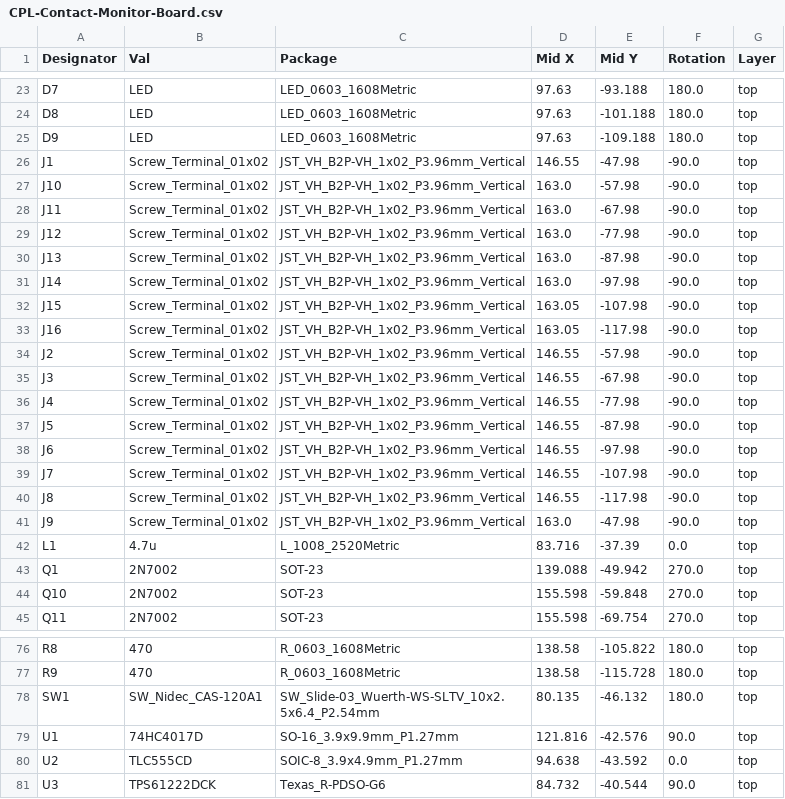
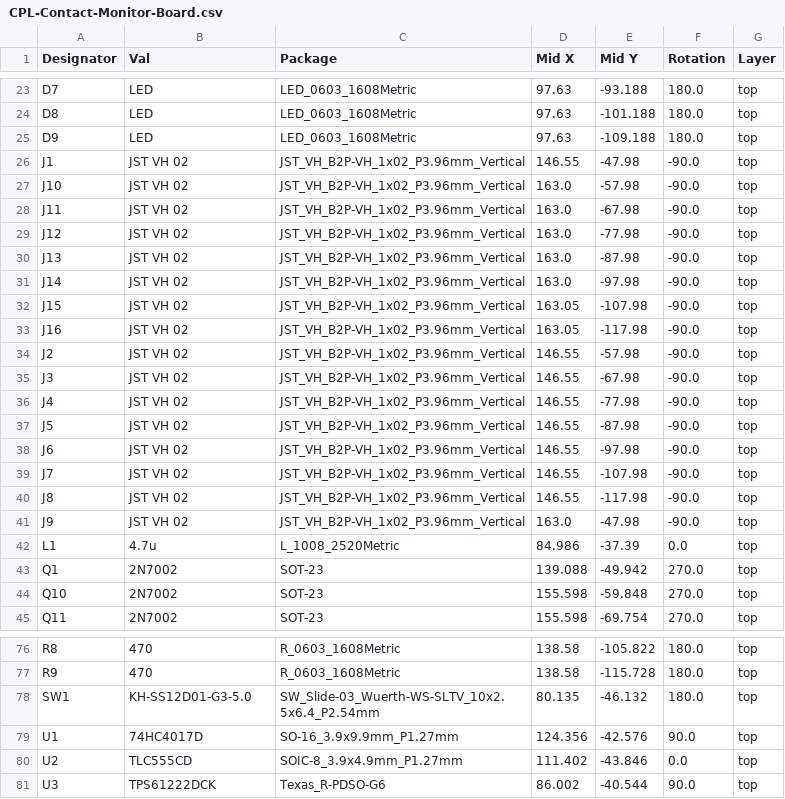
Before and after one commit to niwa-yamaguchi/Contact-Monitor-Board, a CSV file: jlcpcb/production_files/CPL-Contact-Monitor-Board.csv, drawn as a sheet; only a part is shown, gaps mark what is left out; the diff covers the shown part only.

```diff
--- a/jlcpcb/production_files/CPL-Contact-Monitor-Board.csv
+++ b/jlcpcb/production_files/CPL-Contact-Monitor-Board.csv
@@ -25,19 +25,19 @@ D8,LED,LED_0603_1608Metric,97.63,-101.188,180.0,top
 D9,LED,LED_0603_1608Metric,97.63,-109.188,180.0,top
-J1,Screw_Terminal_01x02,JST_VH_B2P-VH_1x02_P3.96mm_Vertical,146.55,-47.98,-90.0,top
-J10,Screw_Terminal_01x02,JST_VH_B2P-VH_1x02_P3.96mm_Vertical,163.0,-57.98,-90.0,top
-J11,Screw_Terminal_01x02,JST_VH_B2P-VH_1x02_P3.96mm_Vertical,163.0,-67.98,-90.0,top
-J12,Screw_Terminal_01x02,JST_VH_B2P-VH_1x02_P3.96mm_Vertical,163.0,-77.98,-90.0,top
-J13,Screw_Terminal_01x02,JST_VH_B2P-VH_1x02_P3.96mm_Vertical,163.0,-87.98,-90.0,top
-J14,Screw_Terminal_01x02,JST_VH_B2P-VH_1x02_P3.96mm_Vertical,163.0,-97.98,-90.0,top
-J15,Screw_Terminal_01x02,JST_VH_B2P-VH_1x02_P3.96mm_Vertical,163.05,-107.98,-90.0,top
-J16,Screw_Terminal_01x02,JST_VH_B2P-VH_1x02_P3.96mm_Vertical,163.05,-117.98,-90.0,top
-J2,Screw_Terminal_01x02,JST_VH_B2P-VH_1x02_P3.96mm_Vertical,146.55,-57.98,-90.0,top
-J3,Screw_Terminal_01x02,JST_VH_B2P-VH_1x02_P3.96mm_Vertical,146.55,-67.98,-90.0,top
-J4,Screw_Terminal_01x02,JST_VH_B2P-VH_1x02_P3.96mm_Vertical,146.55,-77.98,-90.0,top
-J5,Screw_Terminal_01x02,JST_VH_B2P-VH_1x02_P3.96mm_Vertical,146.55,-87.98,-90.0,top
-J6,Screw_Terminal_01x02,JST_VH_B2P-VH_1x02_P3.96mm_Vertical,146.55,-97.98,-90.0,top
-J7,Screw_Terminal_01x02,JST_VH_B2P-VH_1x02_P3.96mm_Vertical,146.55,-107.98,-90.0,top
-J8,Screw_Terminal_01x02,JST_VH_B2P-VH_1x02_P3.96mm_Vertical,146.55,-117.98,-90.0,top
-J9,Screw_Terminal_01x02,JST_VH_B2P-VH_1x02_P3.96mm_Vertical,163.0,-47.98,-90.0,top
-L1,4.7u,L_1008_2520Metric,83.716,-37.39,0.0,top
+J1,JST VH 02,JST_VH_B2P-VH_1x02_P3.96mm_Vertical,146.55,-47.98,-90.0,top
+J10,JST VH 02,JST_VH_B2P-VH_1x02_P3.96mm_Vertical,163.0,-57.98,-90.0,top
+J11,JST VH 02,JST_VH_B2P-VH_1x02_P3.96mm_Vertical,163.0,-67.98,-90.0,top
+J12,JST VH 02,JST_VH_B2P-VH_1x02_P3.96mm_Vertical,163.0,-77.98,-90.0,top
+J13,JST VH 02,JST_VH_B2P-VH_1x02_P3.96mm_Vertical,163.0,-87.98,-90.0,top
+J14,JST VH 02,JST_VH_B2P-VH_1x02_P3.96mm_Vertical,163.0,-97.98,-90.0,top
+J15,JST VH 02,JST_VH_B2P-VH_1x02_P3.96mm_Vertical,163.05,-107.98,-90.0,top
+J16,JST VH 02,JST_VH_B2P-VH_1x02_P3.96mm_Vertical,163.05,-117.98,-90.0,top
+J2,JST VH 02,JST_VH_B2P-VH_1x02_P3.96mm_Vertical,146.55,-57.98,-90.0,top
+J3,JST VH 02,JST_VH_B2P-VH_1x02_P3.96mm_Vertical,146.55,-67.98,-90.0,top
+J4,JST VH 02,JST_VH_B2P-VH_1x02_P3.96mm_Vertical,146.55,-77.98,-90.0,top
+J5,JST VH 02,JST_VH_B2P-VH_1x02_P3.96mm_Vertical,146.55,-87.98,-90.0,top
+J6,JST VH 02,JST_VH_B2P-VH_1x02_P3.96mm_Vertical,146.55,-97.98,-90.0,top
+J7,JST VH 02,JST_VH_B2P-VH_1x02_P3.96mm_Vertical,146.55,-107.98,-90.0,top
+J8,JST VH 02,JST_VH_B2P-VH_1x02_P3.96mm_Vertical,146.55,-117.98,-90.0,top
+J9,JST VH 02,JST_VH_B2P-VH_1x02_P3.96mm_Vertical,163.0,-47.98,-90.0,top
+L1,4.7u,L_1008_2520Metric,84.986,-37.39,0.0,top
 Q1,2N7002,SOT-23,139.088,-49.942,270.0,top
@@ -77,5 +77,5 @@ R8,470,R_0603_1608Metric,138.58,-105.822,180.0,top
 R9,470,R_0603_1608Metric,138.58,-115.728,180.0,top
-SW1,SW_Nidec_CAS-120A1,SW_Slide-03_Wuerth-WS-SLTV_10x2.5x6.4_P2.54mm,80.135,-46.132,180.0,top
-U1,74HC4017D,SO-16_3.9x9.9mm_P1.27mm,121.816,-42.576,90.0,top
-U2,TLC555CD,SOIC-8_3.9x4.9mm_P1.27mm,94.638,-43.592,0.0,top
-U3,TPS61222DCK,Texas_R-PDSO-G6,84.732,-40.544,90.0,top
+SW1,KH-SS12D01-G3-5.0,SW_Slide-03_Wuerth-WS-SLTV_10x2.5x6.4_P2.54mm,80.135,-46.132,180.0,top
+U1,74HC4017D,SO-16_3.9x9.9mm_P1.27mm,124.356,-42.576,90.0,top
+U2,TLC555CD,SOIC-8_3.9x4.9mm_P1.27mm,111.402,-43.846,0.0,top
+U3,TPS61222DCK,Texas_R-PDSO-G6,86.002,-40.544,90.0,top
```
Also changed, not shown: 18 edited cells elsewhere in this file, jlcpcb/production_files/BOM-Contact-Monitor-Board.csv, 6 other files.
